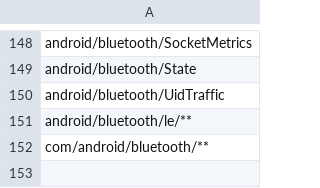
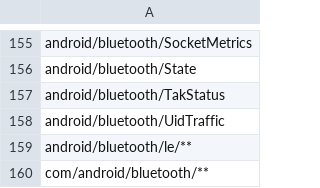
Before and after one commit to CodeLinaro-mirror/la_platform_prebuilts_module_sdk_Bluetooth, a CSV file: current/hiddenapi/signature-patterns.csv, drawn as a sheet; only a part is shown, gaps mark what is left out; the diff covers the shown part only; the diff names each change by its address in the sheet, - before the commit and + after, or states it on an @@ line.

Commit message:
Update Bluetooth SDK to train 16270941
Compatible module: BluetoothPrebuilt
Package: com.google.android.go.bt
Version: 373040100
Package: com.google.android.bt
Version: 373040100

Bug: 559938951
Change-Id: I3db9515525ebf5b358c0051cc3200d435d3c40cb

```diff
--- a/current/hiddenapi/signature-patterns.csv
+++ b/current/hiddenapi/signature-patterns.csv
+row 157: android/bluetooth/TakStatus
```
Also changed, not shown: 7 added rows elsewhere in this file, 15 other files.
